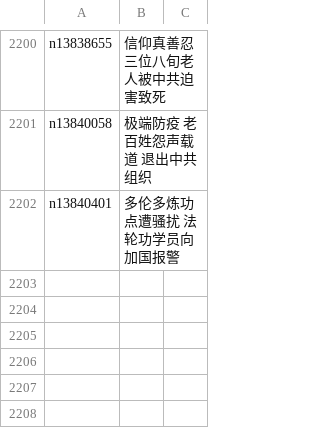
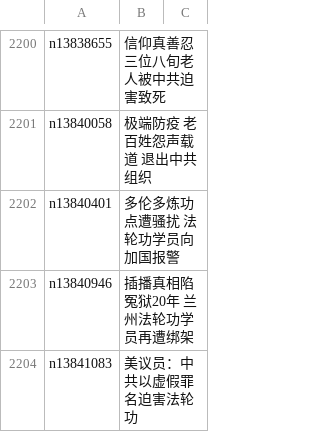
Before and after one commit to epic-marker/epoch-special, a CSV file: indexes/nf4379.csv, drawn as a sheet; only a part is shown, gaps mark what is left out; the diff names each change by its address in the sheet, - before the commit and + after, or states it on an @@ line.

```diff
--- a/indexes/nf4379.csv
+++ b/indexes/nf4379.csv
+row 2203: n13840946 | 插播真相陷冤狱20年 兰州法轮功学员再遭绑架
+row 2204: n13841083 | 美议员：中共以虚假罪名迫害法轮功
```
Also changed, not shown: 25 other files.
